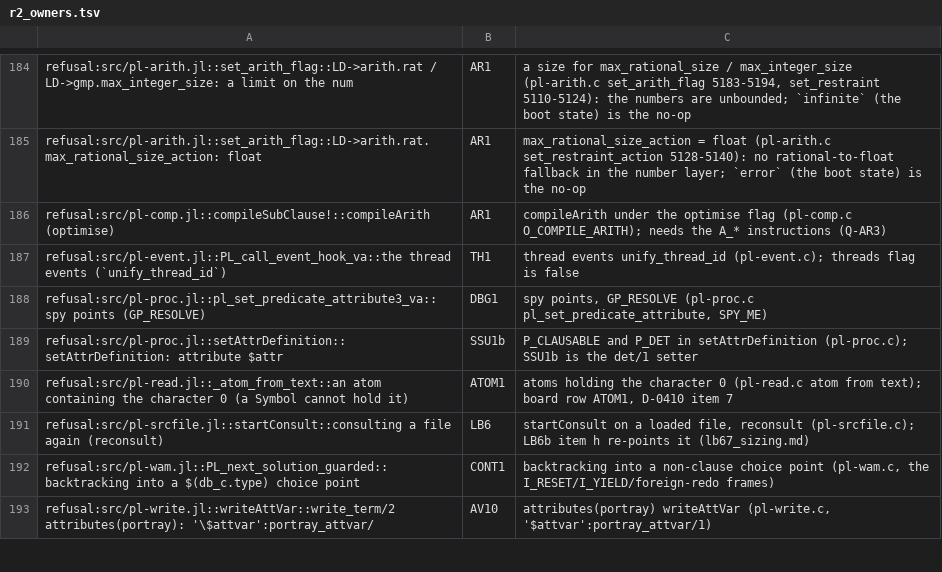
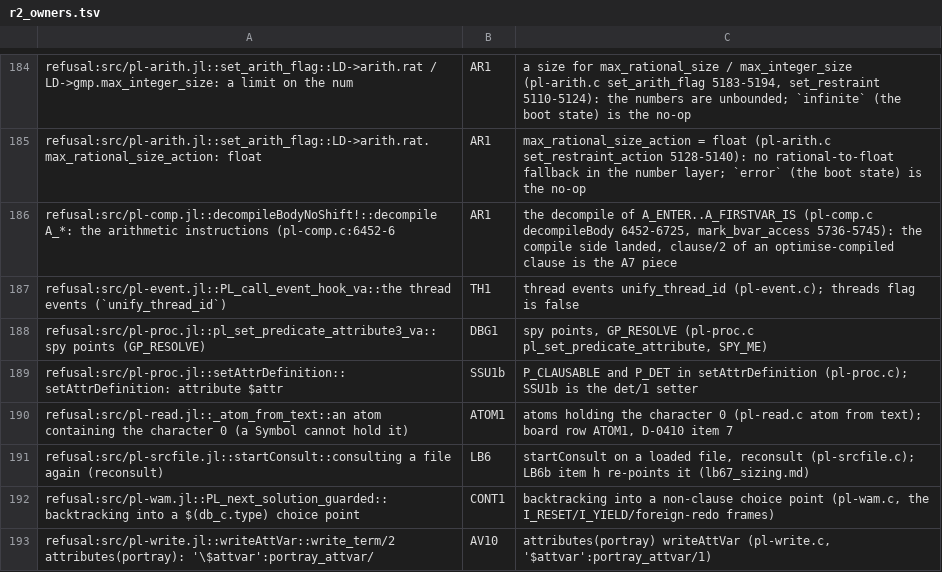
Before and after one commit to CognitiveSubstratesAI/LogicKernel, a TSV file: docs/r2_owners.tsv, drawn as a sheet; only a part is shown, gaps mark what is left out.

```diff
--- a/docs/r2_owners.tsv
+++ b/docs/r2_owners.tsv
@@ -185,3 +185,3 @@ refusal:src/pl-arith.jl::set_arith_flag::LD->arith.rat / LD->gmp.max_integer_siz
 refusal:src/pl-arith.jl::set_arith_flag::LD->arith.rat.max_rational_size_action: float	AR1	max_rational_size_action = float (pl-arith.c set_restraint_action 5128-5140): no rational-to-float fallback in the number layer; `error` (the boot state) is the no-op
-refusal:src/pl-comp.jl::compileSubClause!::compileArith (optimise)	AR1	compileArith under the optimise flag (pl-comp.c O_COMPILE_ARITH); needs the A_* instructions (Q-AR3)
+refusal:src/pl-comp.jl::decompileBodyNoShift!::decompile A_*: the arithmetic instructions (pl-comp.c:6452-6	AR1	the decompile of A_ENTER..A_FIRSTVAR_IS (pl-comp.c decompileBody 6452-6725, mark_bvar_access 5736-5745): the compile side landed, clause/2 of an optimise-compiled clause is the A7 piece
 refusal:src/pl-event.jl::PL_call_event_hook_va::the thread events (`unify_thread_id`)	TH1	thread events unify_thread_id (pl-event.c); threads flag is false
```
Also changed, not shown: 2 other files.
